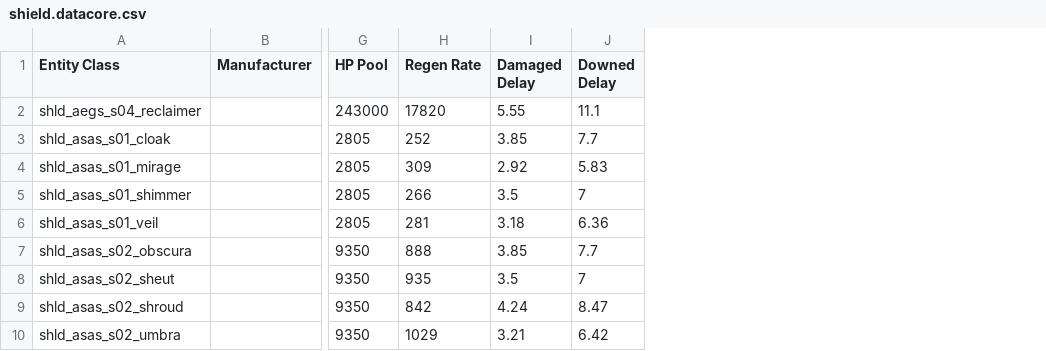
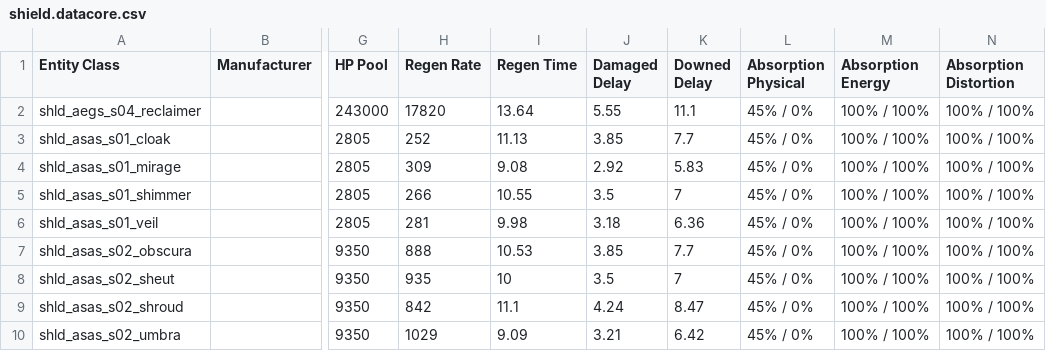
Before and after one commit to Amoenus/sc-item-stat-updater, a CSV file: csv/datacore/4.8.0.11875683-live/shield.datacore.csv, drawn as a sheet; only a part is shown, gaps mark what is left out; the diff names each change by its address in the sheet, - before the commit and + after, or states it on an @@ line.

Commit message:
feat: refactor artifact loader and remove unused item models
- Exported the `applyArtifact` function in `loader.ts` for external use.
- Deleted unused `ItemType`, `ItemId`, and `ItemStats` value objects to clean up the codebase.
- Removed deprecated functions and comments in `datacore-xml-parser.ts` to streamline the extraction process.
- Updated path resolution logic in `path-conventions.ts` by removing the unused `resolveDatacoreCsvPath` function.
- Enhanced shield data extraction in `shields.ts` by adding new derived fields for regeneration time and absorption values.
- Expanded `DataCoreFieldSelector` type in `types.ts` to support more flexible field extraction configurations.
- Removed the unused `loadAllConfigs` function in `registry.ts` to simplify the loading process.

```diff
--- a/csv/datacore/4.8.0.11875683-live/shield.datacore.csv
+++ b/csv/datacore/4.8.0.11875683-live/shield.datacore.csv
+column I (Regen Time), rows 2-10: 13.64 | 11.13 | 9.08 | 10.55 | 9.98 | 10.53 | 10 | 11.1 | 9.09
+column L (Absorption Physical), rows 2-10: all 45% / 0%
+column M (Absorption Energy), rows 2-10: all 100% / 100%
+column N (Absorption Distortion), rows 2-10: all 100% / 100%
```
Also changed, not shown: 11 other files.
